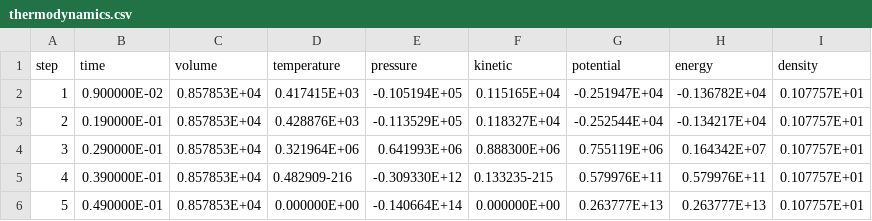
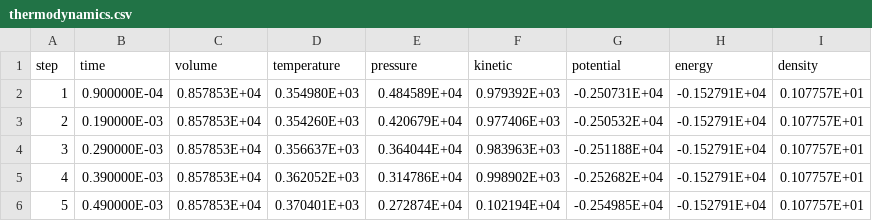
Before and after one commit to flavianowilliams/HICOLM3, a CSV file: examples/H2O/md/thermodynamics.csv, drawn as a sheet; only a part is shown; the diff covers the shown part only.

```diff
--- a/examples/H2O/md/thermodynamics.csv
+++ b/examples/H2O/md/thermodynamics.csv
@@ -1,6 +1,6 @@
      step,          time,         volume,      temperature,    pressure,      kinetic,       potential,      energy,       density
-            1,  0.900000E-02,  0.857853E+04,  0.417415E+03, -0.105194E+05,  0.115165E+04, -0.251947E+04, -0.136782E+04,  0.107757E+01
-            2,  0.190000E-01,  0.857853E+04,  0.428876E+03, -0.113529E+05,  0.118327E+04, -0.252544E+04, -0.134217E+04,  0.107757E+01
-            3,  0.290000E-01,  0.857853E+04,  0.321964E+06,  0.641993E+06,  0.888300E+06,  0.755119E+06,  0.164342E+07,  0.107757E+01
-            4,  0.390000E-01,  0.857853E+04,  0.482909-216, -0.309330E+12,  0.133235-215,  0.579976E+11,  0.579976E+11,  0.107757E+01
-            5,  0.490000E-01,  0.857853E+04,  0.000000E+00, -0.140664E+14,  0.000000E+00,  0.263777E+13,  0.263777E+13,  0.107757E+01
+            1,  0.900000E-04,  0.857853E+04,  0.354980E+03,  0.484589E+04,  0.979392E+03, -0.250731E+04, -0.152791E+04,  0.107757E+01
+            2,  0.190000E-03,  0.857853E+04,  0.354260E+03,  0.420679E+04,  0.977406E+03, -0.250532E+04, -0.152791E+04,  0.107757E+01
+            3,  0.290000E-03,  0.857853E+04,  0.356637E+03,  0.364044E+04,  0.983963E+03, -0.251188E+04, -0.152791E+04,  0.107757E+01
+            4,  0.390000E-03,  0.857853E+04,  0.362052E+03,  0.314786E+04,  0.998902E+03, -0.252682E+04, -0.152791E+04,  0.107757E+01
+            5,  0.490000E-03,  0.857853E+04,  0.370401E+03,  0.272874E+04,  0.102194E+04, -0.254985E+04, -0.152791E+04,  0.107757E+01
```
Also changed, not shown: 30 edited cells elsewhere in this file, examples/H2O/md/lattice.csv, 4 other files.
